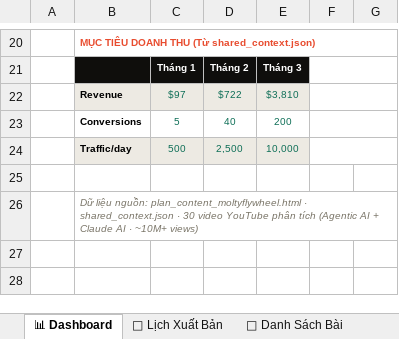
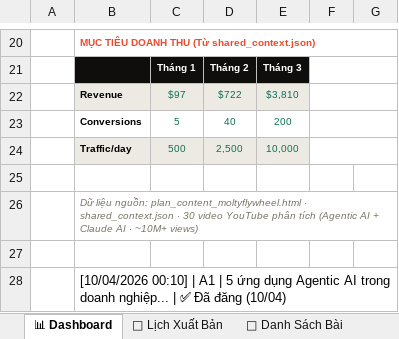
Before and after one commit to tvt-ai-max/moltyflywheel-astro, an Excel workbook: docs/lich_xuat_ban_moltyflywheel.xlsx, sheet 📊 Dashboard, drawn as a sheet; only a part is shown, gaps mark what is left out; values as stored, in another font and other column widths than the file's, no borders; the diff names each change by its address in the sheet, - before the commit and + after, or states it on an @@ line.

```diff
--- a/docs/lich_xuat_ban_moltyflywheel.xlsx (sheet 📊 Dashboard)
+++ b/docs/lich_xuat_ban_moltyflywheel.xlsx (sheet 📊 Dashboard)
+row 27: (empty)
+row 28:  | [10/04/2026 00:10] | A1 | 5 ứng dụng Agentic AI trong doanh nghiệp... | ✅ Đã đăng (10/04)
```
Also changed, not shown: sheet 📝 Danh Sách Bài, sheet 📅 Lịch Xuất Bản, 2 other files.
